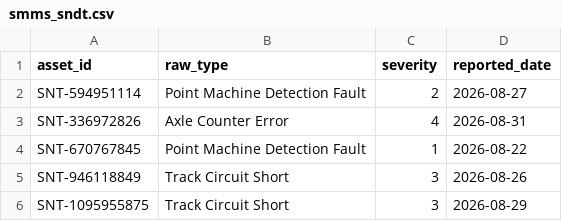
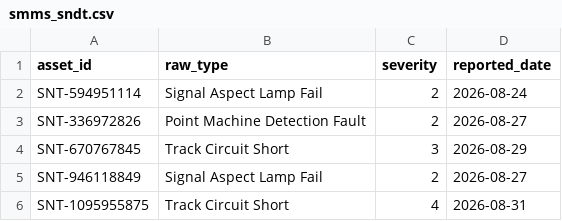
Before and after one commit to sushmitasingh008aug-lgtm/Railway_Project-final-, a CSV file: engine/data_feeds/smms_sndt.csv, drawn as a sheet.

```diff
--- a/engine/data_feeds/smms_sndt.csv
+++ b/engine/data_feeds/smms_sndt.csv
@@ -1,6 +1,6 @@
 asset_id,raw_type,severity,reported_date
-SNT-594951114,Point Machine Detection Fault,2,2026-08-27
-SNT-336972826,Axle Counter Error,4,2026-08-31
-SNT-670767845,Point Machine Detection Fault,1,2026-08-22
-SNT-946118849,Track Circuit Short,3,2026-08-26
-SNT-1095955875,Track Circuit Short,3,2026-08-29
+SNT-594951114,Signal Aspect Lamp Fail,2,2026-08-24
+SNT-336972826,Point Machine Detection Fault,2,2026-08-27
+SNT-670767845,Track Circuit Short,3,2026-08-29
+SNT-946118849,Signal Aspect Lamp Fail,2,2026-08-27
+SNT-1095955875,Track Circuit Short,4,2026-08-31
```
Also changed, not shown: engine/data_feeds/tdms_traction.csv, engine/data_feeds/tms_engineering.csv, 4 other files.
